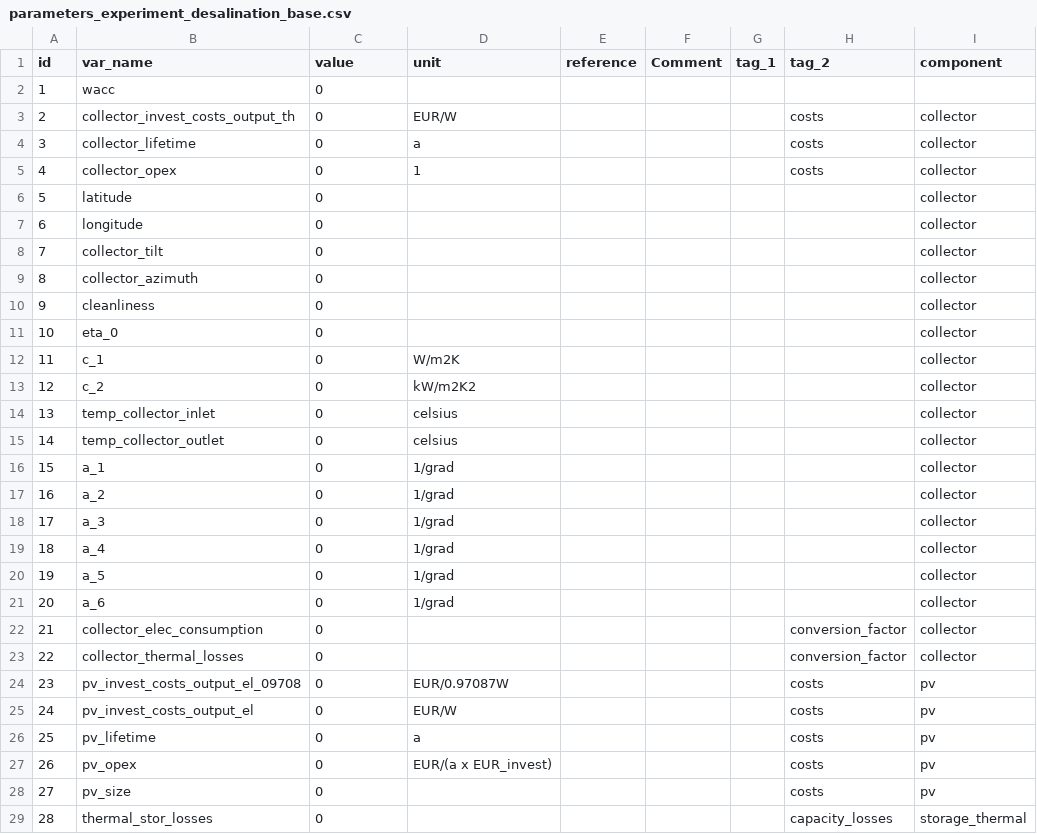
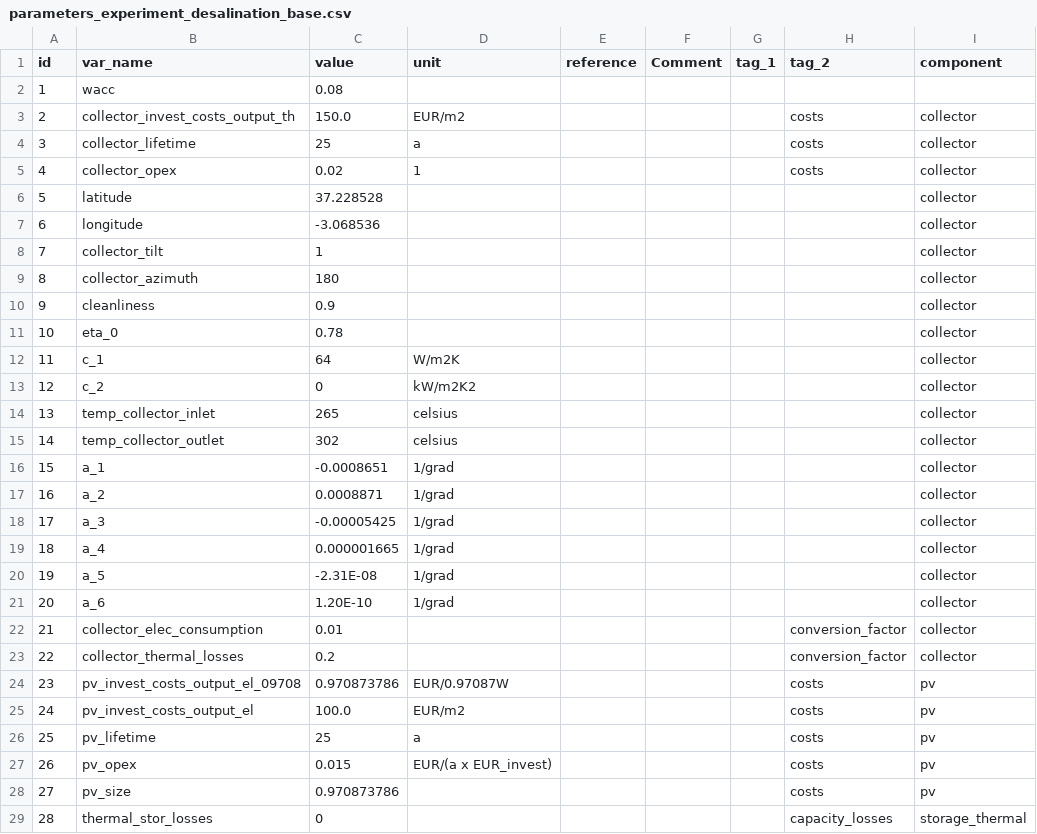
Before and after one commit to oemof-heat/solar_models, a CSV file: desalination/data/data_public/parameters_experiment_desalination_base.csv, drawn as a sheet; only a part is shown; the diff covers the shown part only; the diff names each change by its address in the sheet, - before the commit and + after, or states it on an @@ line.

```diff
--- a/desalination/data/data_public/parameters_experiment_desalination_base.csv
+++ b/desalination/data/data_public/parameters_experiment_desalination_base.csv
-C2 (value): 0
+C2 (value): 0.08
-C3 (value): 0
+C3 (value): 150.0
-D3 (unit): EUR/W
+D3 (unit): EUR/m2
-C4 (value): 0
+C4 (value): 25
-C5 (value): 0
+C5 (value): 0.02
-C6 (value): 0
+C6 (value): 37.228528
-C7 (value): 0
+C7 (value): -3.068536
-C8 (value): 0
+C8 (value): 1
-C9 (value): 0
+C9 (value): 180
-C10 (value): 0
+C10 (value): 0.9
-C11 (value): 0
+C11 (value): 0.78
-C12 (value): 0
+C12 (value): 64
-C14 (value): 0
+C14 (value): 265
-C15 (value): 0
+C15 (value): 302
-C16 (value): 0
+C16 (value): -0.0008651
-C17 (value): 0
+C17 (value): 0.0008871
-C18 (value): 0
+C18 (value): -0.00005425
-C19 (value): 0
+C19 (value): 0.000001665
-C20 (value): 0
+C20 (value): -2.31E-08
-C21 (value): 0
+C21 (value): 1.20E-10
-C22 (value): 0
+C22 (value): 0.01
-C23 (value): 0
+C23 (value): 0.2
-C24 (value): 0
+C24 (value): 0.970873786
-C25 (value): 0
+C25 (value): 100.0
-D25 (unit): EUR/W
+D25 (unit): EUR/m2
-C26 (value): 0
+C26 (value): 25
-C27 (value): 0
+C27 (value): 0.015
-C28 (value): 0
+C28 (value): 0.970873786
```
Also changed, not shown: 3 added rows, 33 edited cells and row numbers in column A elsewhere in this file, 2 other files.
